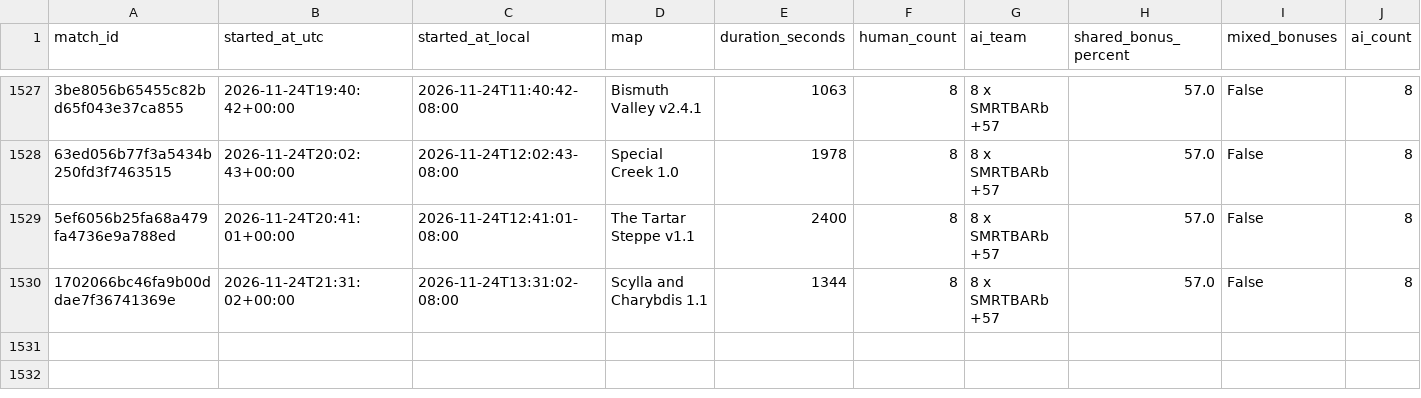
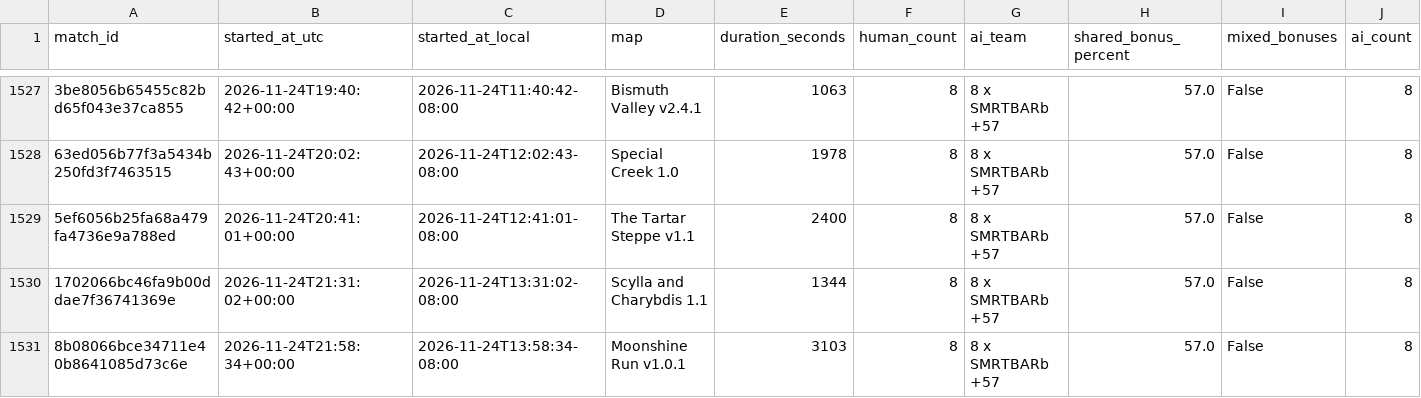
Before and after one commit to Barscrewl/BarbOS, a CSV file: public/fixed_seed/matches.csv, drawn as a sheet; only a part is shown, gaps mark what is left out; rows hold the shown columns only; the diff names each change by its address in the sheet, - before the commit and + after, or states it on an @@ line.

```diff
--- a/public/fixed_seed/matches.csv
+++ b/public/fixed_seed/matches.csv
+row 1531: 8b08066bce34711e40b8641085d73c6e | 2026-11-24T21:58:34+00:00 | 2026-11-24T13:58:34-08:00 | Moonshine Run v1.0.1 | 3103 | 8 | 8 x SMRTBARb +57 | 57.0 | False | 8
```
Also changed, not shown: data/matches_index.csv, public/barb_bonuses.csv, 15 other files.
